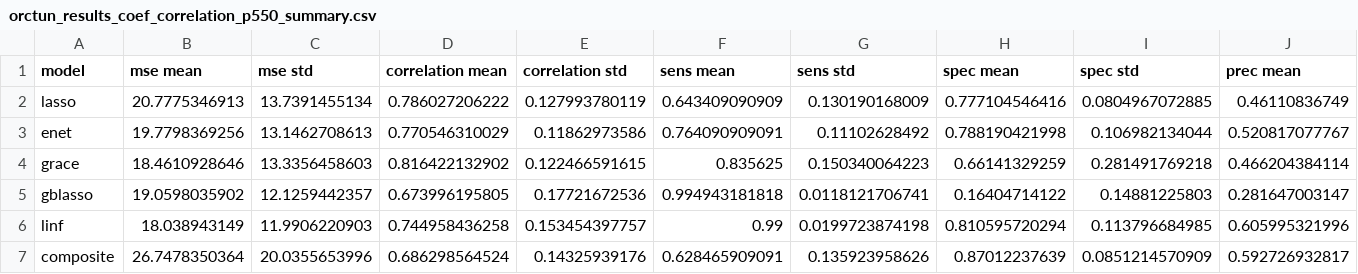
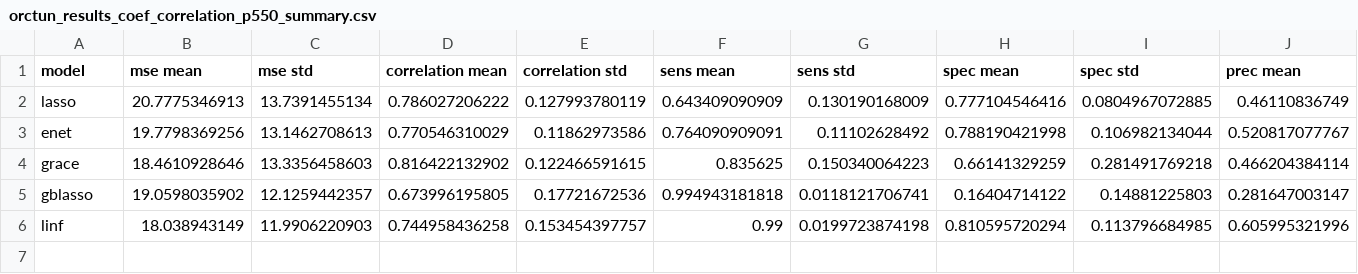
Before and after one commit to SivoDaskalov/net-reg-dissertation, a CSV file: python/results/orctun_results_coef_correlation_p550_summary.csv, drawn as a sheet; only a part is shown; rows hold the shown columns only; the diff names each change by its address in the sheet, - before the commit and + after, or states it on an @@ line.

```diff
--- a/python/results/orctun_results_coef_correlation_p550_summary.csv
+++ b/python/results/orctun_results_coef_correlation_p550_summary.csv
-row 7: composite | 26.7478350364 | 20.0355653996 | 0.686298564524 | 0.14325939176 | 0.628465909091 | 0.135923958626 | 0.87012237639 | 0.0851214570909 | 0.592726932817
```
Also changed, not shown: latex/tables/similarity_comparison.csv, latex/tables/similarity_orctun.csv, 10 other files.
